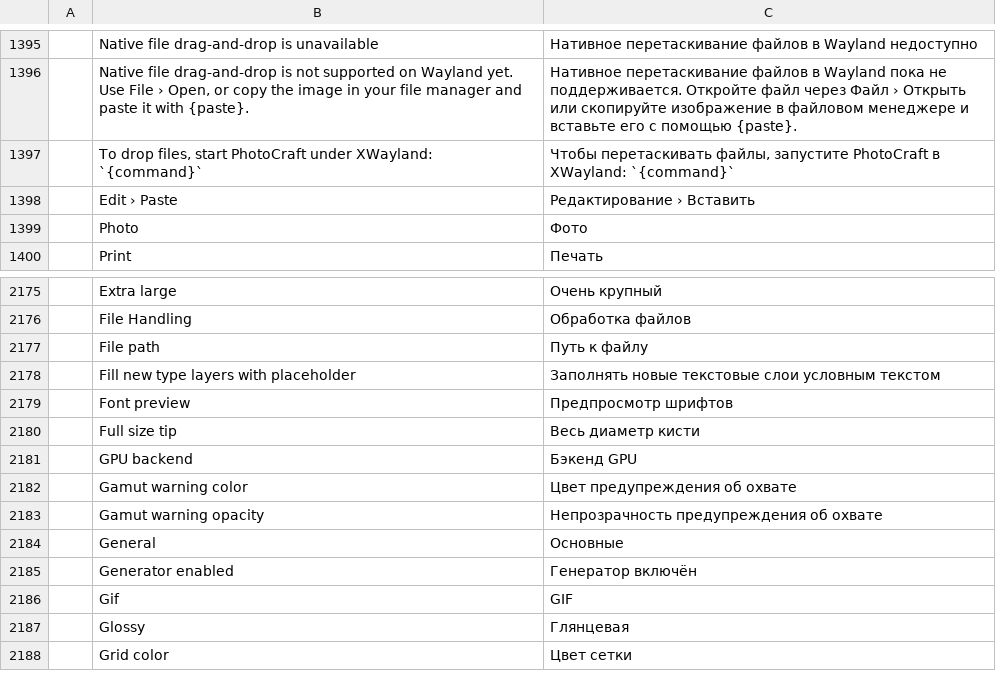
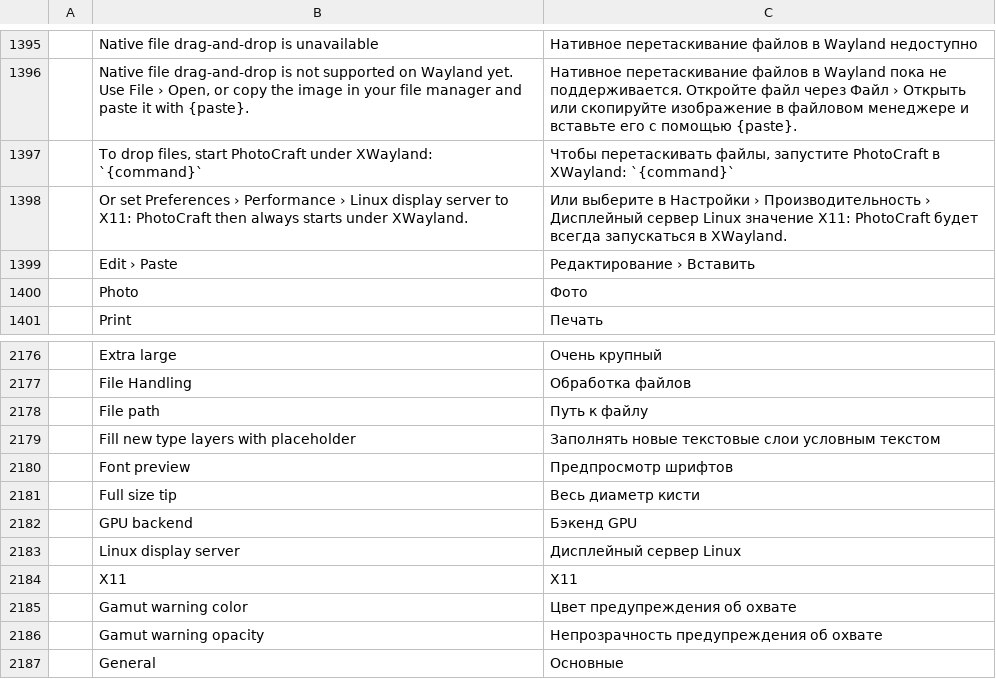
Before and after one commit to 0x6Ason/photocraft, a TSV file: crates/ui-egui/src/i18n/ru.tsv, drawn as a sheet; only a part is shown, gaps mark what is left out; the shorter side is filled out with more unchanged rows.

Commit message:
Linux: display server preference (X11 / XWayland) so file drops work
On a Wayland session dropping a file on the window does nothing: winit
0.30 (eframe 0.36) has no Wayland drag and drop (#386). The only way
out was launching with `WAYLAND_DISPLAY= photocraft`.

Add Preferences › Performance › Linux display server (auto | x11,
applies at next launch), direction 2 in #386. With x11, main.rs asks
winit for its X11 backend through eframe's event_loop_builder hook
(EventLoopBuilderExtX11::with_x11), so the window runs through XWayland
and drops work. No environment is modified (no unsafe). It only applies
when an X server is reachable (DISPLAY set); otherwise winit's default
is kept, so a missing XWayland can't stop the app from starting. Other
platforms ignore it.

The Wayland drop notice now points at the preference instead of the
environment variable (all catalogs updated).

Tests: the startup reader (x11, auto, unknown value, wrong type, broken
JSON, missing file), the notice text, prefs_usage, label translations.
Verified on KDE Plasma 6 Wayland: with x11 the window is an X11 window
(XWayland) and dropping a NEF from Dolphin opens it.

```diff
--- a/crates/ui-egui/src/i18n/ru.tsv
+++ b/crates/ui-egui/src/i18n/ru.tsv
@@ -1397,2 +1397,3 @@
 	To drop files, start PhotoCraft under XWayland: `{command}`	Чтобы перетаскивать файлы, запустите PhotoCraft в XWayland: `{command}`
+	Or set Preferences › Performance › Linux display server to X11: PhotoCraft then always starts under XWayland.	Или выберите в Настройки › Производительность › Дисплейный сервер Linux значение X11: PhotoCraft будет всегда запускаться в XWayland.
 	Edit › Paste	Редактирование › Вставить
@@ -2181,2 +2182,4 @@
 	GPU backend	Бэкенд GPU
+	Linux display server	Дисплейный сервер Linux
+	X11	X11
 	Gamut warning color	Цвет предупреждения об охвате
```
Also changed, not shown: crates/ui-egui/src/i18n/el.tsv, crates/ui-egui/src/i18n/es.tsv, 16 other files.
